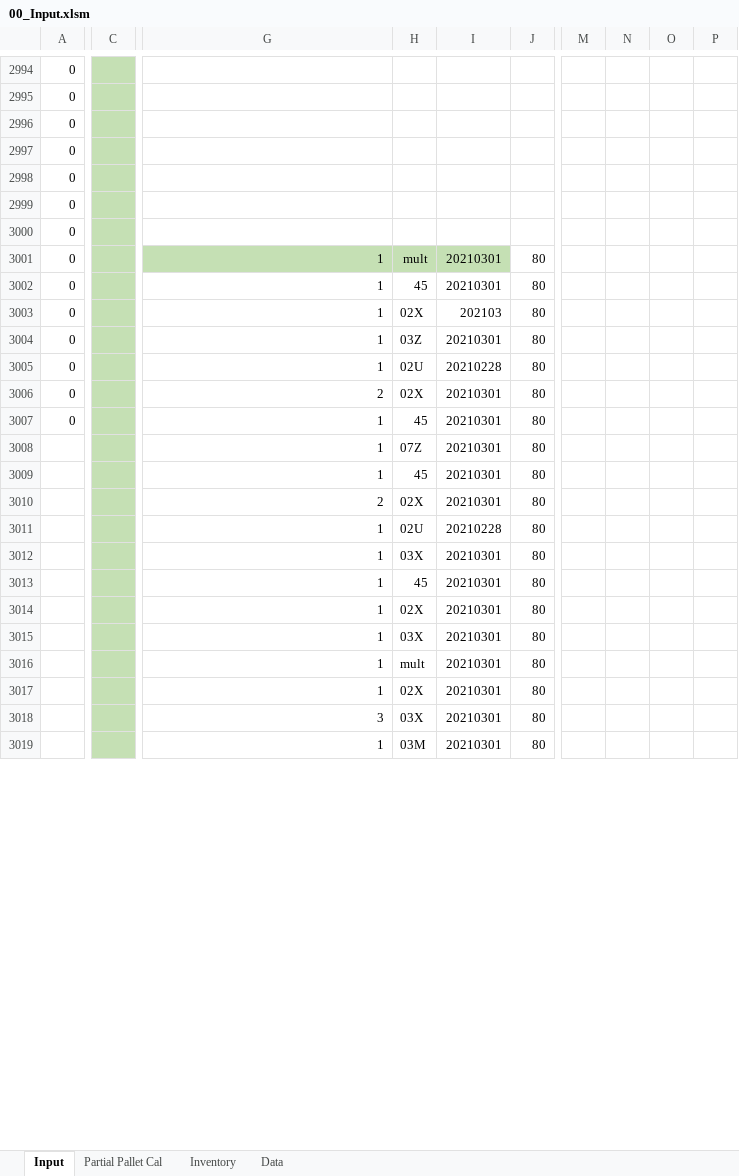
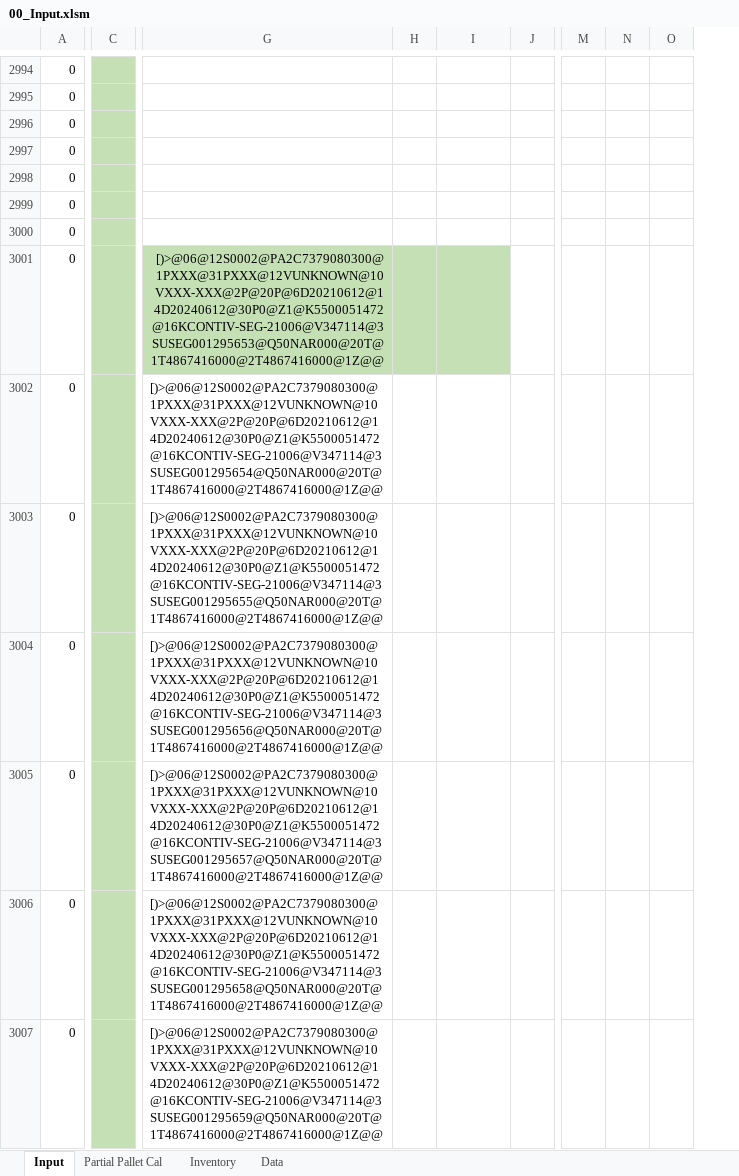
Before and after one commit to pancakes7169/Label-maker, an Excel workbook: 00_Input.xlsm, sheet Input, drawn as a sheet; only a part is shown, gaps mark what is left out; values as stored, in another font and other column widths than the file's, no borders; charts and pictures and conditional formats not drawn; removed rows and columns are numbered as before the commit, all else as after; rows hold the shown columns only; the diff covers the shown part only; the diff names each change by its address in the sheet, - before the commit and + after, or states it on an @@ line.

```diff
--- a/00_Input.xlsm (sheet Input)
+++ b/00_Input.xlsm (sheet Input)
-column C, empty
+column C, empty
-column M, empty
-column N, empty
-column O, empty
-column P, empty
+column M, empty
+column N, empty
+column O, empty
-G3001: 1
+G3001: [)>@06@12S0002@PA2C7379080300@1PXXX@31PXXX@12VUNKNOWN@10VXXX-XXX@2P@20P@6D20210612@14D20240612@30P0@Z1@K5500051472@16KCONTIV-SEG-21006@V347114@3SUSEG001295653@Q50NAR000@20T@1T4867416000@2T4867416000@1Z@@
-H3001: mult
+H3001: (empty)
-I3001:I3002: 20210301
+I3001:I3002: (empty)
-J3001:J3007: 80
+J3001:J3007: (empty)
-G3002: 1
+G3002: [)>@06@12S0002@PA2C7379080300@1PXXX@31PXXX@12VUNKNOWN@10VXXX-XXX@2P@20P@6D20210612@14D20240612@30P0@Z1@K5500051472@16KCONTIV-SEG-21006@V347114@3SUSEG001295654@Q50NAR000@20T@1T4867416000@2T4867416000@1Z@@
-H3002: 45
+H3002: (empty)
-G3003: 1
+G3003: [)>@06@12S0002@PA2C7379080300@1PXXX@31PXXX@12VUNKNOWN@10VXXX-XXX@2P@20P@6D20210612@14D20240612@30P0@Z1@K5500051472@16KCONTIV-SEG-21006@V347114@3SUSEG001295655@Q50NAR000@20T@1T4867416000@2T4867416000@1Z@@
-H3003: 02X
+H3003: (empty)
-I3003: 202103
+I3003: (empty)
-G3004: 1
+G3004: [)>@06@12S0002@PA2C7379080300@1PXXX@31PXXX@12VUNKNOWN@10VXXX-XXX@2P@20P@6D20210612@14D20240612@30P0@Z1@K5500051472@16KCONTIV-SEG-21006@V347114@3SUSEG001295656@Q50NAR000@20T@1T4867416000@2T4867416000@1Z@@
-H3004: 03Z
+H3004: (empty)
-I3004: 20210301
+I3004: (empty)
-G3005: 1
+G3005: [)>@06@12S0002@PA2C7379080300@1PXXX@31PXXX@12VUNKNOWN@10VXXX-XXX@2P@20P@6D20210612@14D20240612@30P0@Z1@K5500051472@16KCONTIV-SEG-21006@V347114@3SUSEG001295657@Q50NAR000@20T@1T4867416000@2T4867416000@1Z@@
-H3005: 02U
+H3005: (empty)
-I3005: 20210228
+I3005: (empty)
-G3006: 2
+G3006: [)>@06@12S0002@PA2C7379080300@1PXXX@31PXXX@12VUNKNOWN@10VXXX-XXX@2P@20P@6D20210612@14D20240612@30P0@Z1@K5500051472@16KCONTIV-SEG-21006@V347114@3SUSEG001295658@Q50NAR000@20T@1T4867416000@2T4867416000@1Z@@
-H3006: 02X
+H3006: (empty)
-I3006:I3007: 20210301
+I3006:I3007: (empty)
-G3007: 1
+G3007: [)>@06@12S0002@PA2C7379080300@1PXXX@31PXXX@12VUNKNOWN@10VXXX-XXX@2P@20P@6D20210612@14D20240612@30P0@Z1@K5500051472@16KCONTIV-SEG-21006@V347114@3SUSEG001295659@Q50NAR000@20T@1T4867416000@2T4867416000@1Z@@
-H3007: 45
+H3007: (empty)
-row 3008:  |  | 1 | 07Z | 20210301 | 80
-row 3009:  |  | 1 | 45 | 20210301 | 80
-row 3010:  |  | 2 | 02X | 20210301 | 80
-row 3011:  |  | 1 | 02U | 20210228 | 80
-row 3012:  |  | 1 | 03X | 20210301 | 80
-row 3013:  |  | 1 | 45 | 20210301 | 80
-row 3014:  |  | 1 | 02X | 20210301 | 80
-row 3015:  |  | 1 | 03X | 20210301 | 80
-row 3016:  |  | 1 | mult | 20210301 | 80
-row 3017:  |  | 1 | 02X | 20210301 | 80
-row 3018:  |  | 3 | 03X | 20210301 | 80
-row 3019:  |  | 1 | 03M | 20210301 | 80
```
Also changed, not shown: other rows of this sheet, sheet Data, charts or pictures.
